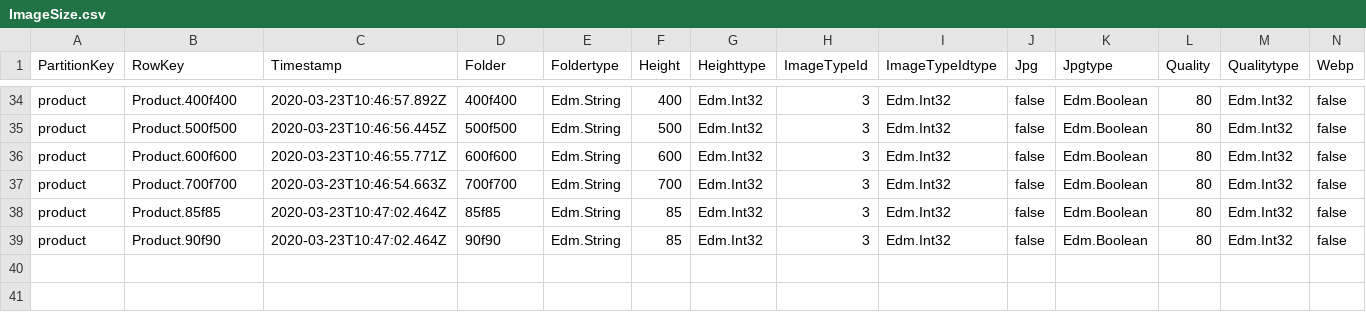
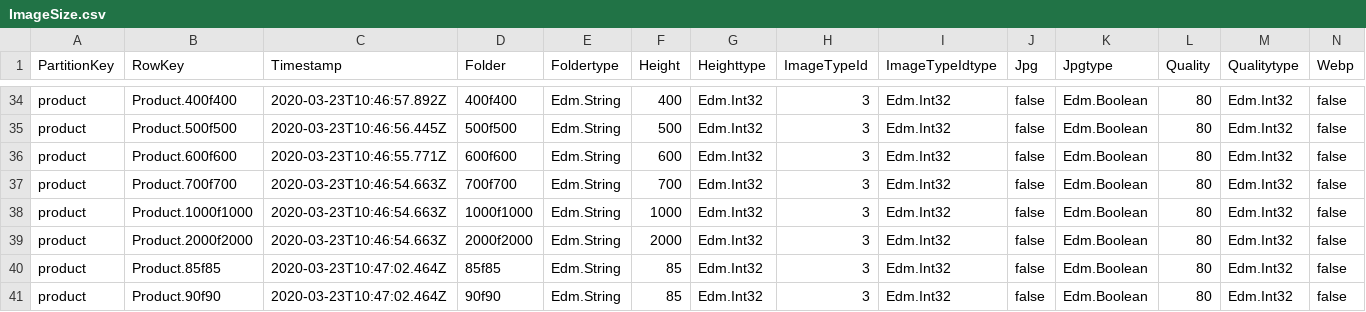
Before and after one commit to geins-io/ralph-storefront, a CSV file: static/ImageSize.csv, drawn as a sheet; only a part is shown, gaps mark what is left out; rows hold the shown columns only; the diff names each change by its address in the sheet, - before the commit and + after, or states it on an @@ line.

Commit message:
Fixes for product gallery

```diff
--- a/static/ImageSize.csv
+++ b/static/ImageSize.csv
+row 38: product | Product.1000f1000 | 2020-03-23T10:46:54.663Z | 1000f1000 | Edm.String | 1000 | Edm.Int32 | 3 | Edm.Int32 | false | Edm.Boolean | 80 | Edm.Int32 | false
+row 39: product | Product.2000f2000 | 2020-03-23T10:46:54.663Z | 2000f2000 | Edm.String | 2000 | Edm.Int32 | 3 | Edm.Int32 | false | Edm.Boolean | 80 | Edm.Int32 | false
```
Also changed, not shown: 1 other file.
